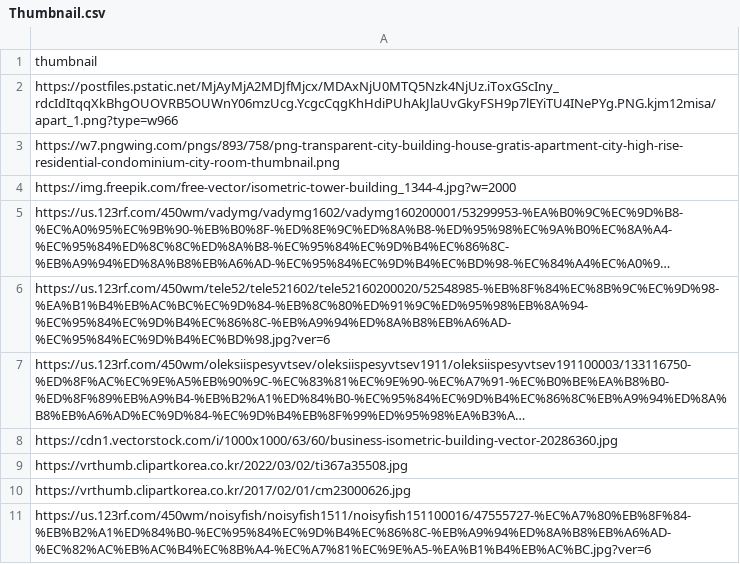
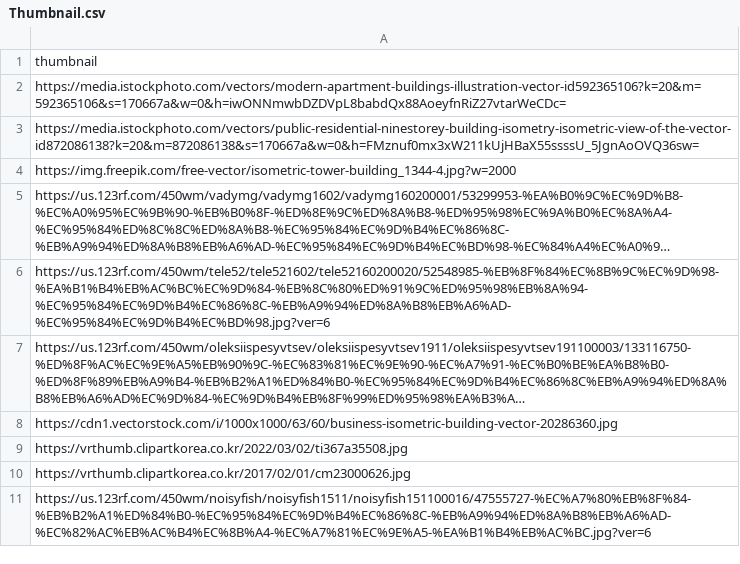
Before and after one commit to SiriN1234/my-home, a CSV file: app/crawl/region_data/thumbnail/Thumbnail.csv, drawn as a sheet; long unchanged cells end in ….

Commit message:
updated

```diff
--- a/app/crawl/region_data/thumbnail/Thumbnail.csv
+++ b/app/crawl/region_data/thumbnail/Thumbnail.csv
@@ -1,4 +1,4 @@
 thumbnail
-https://postfiles.pstatic.net/MjAyMjA2MDJfMjcx/MDAxNjU0MTQ5Nzk4NjUz.iToxGScIny_rdcIdItqqXkBhgOUOVRB5OUWnY06mzUcg.YcgcCqgKhHdiPUhAkJlaUvGkyFSH9p7lEYiTU4INePYg.PNG.kjm12misa/apart_1.png?type=w966
-https://w7.pngwing.com/pngs/893/758/png-transparent-city-building-house-gratis-apartment-city-high-rise-residential-condominium-city-room-thumbnail.png
+https://media.istockphoto.com/vectors/modern-apartment-buildings-illustration-vector-id592365106?k=20&m=592365106&s=170667a&w=0&h=iwONNmwbDZDVpL8babdQx88AoeyfnRiZ27vtarWeCDc=
+https://media.istockphoto.com/vectors/public-residential-ninestorey-building-isometry-isometric-view-of-the-vector-id872086138?k=20&m=872086138&s=170667a&w=0&h=FMznuf0mx3xW211kUjHBaX55ssssU_5JgnAoOVQ36sw=
 https://img.freepik.com/free-vector/isometric-tower-building_1344-4.jpg?w=2000
```
